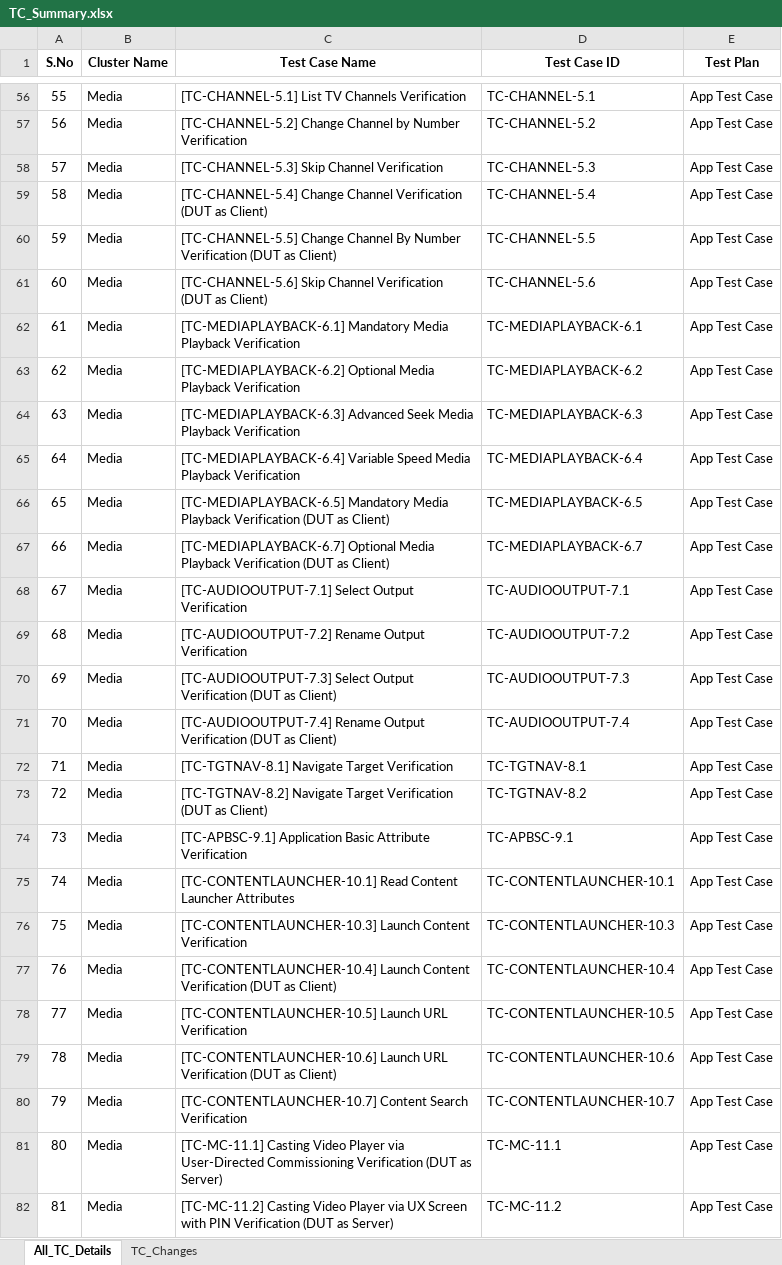
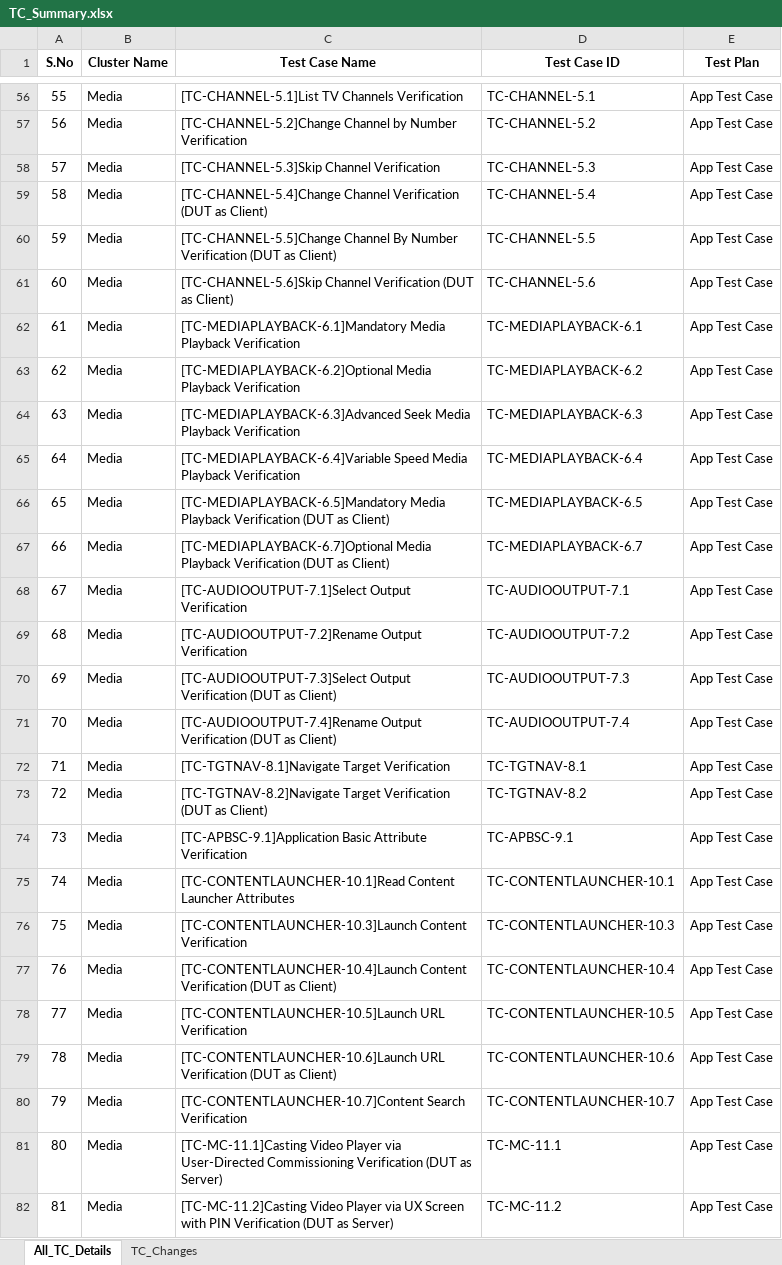
Before and after one commit to Survensa/chip_qa_support, an Excel workbook: Docs/TC_Summary.xlsx, sheet All_TC_Details, drawn as a sheet; only a part is shown, gaps mark what is left out; values as stored, in another font and other column widths than the file's, no borders; the diff covers the shown part only; the diff names each change by its address in the sheet, - before the commit and + after, or states it on an @@ line.

```diff
--- a/Docs/TC_Summary.xlsx (sheet All_TC_Details)
+++ b/Docs/TC_Summary.xlsx (sheet All_TC_Details)
-C56 (Test Case Name): [TC-CHANNEL-5.1] List TV Channels…
+C56 (Test Case Name): [TC-CHANNEL-5.1]List TV Channels…
-C57 (Test Case Name): [TC-CHANNEL-5.2] Change Channel by…
+C57 (Test Case Name): [TC-CHANNEL-5.2]Change Channel by…
-C58 (Test Case Name): [TC-CHANNEL-5.3] Skip Channel Verification
+C58 (Test Case Name): [TC-CHANNEL-5.3]Skip Channel Verification
-C59 (Test Case Name): [TC-CHANNEL-5.4] Change Channel Verification…
+C59 (Test Case Name): [TC-CHANNEL-5.4]Change Channel Verification…
-C60 (Test Case Name): [TC-CHANNEL-5.5] Change Channel By…
+C60 (Test Case Name): [TC-CHANNEL-5.5]Change Channel By…
-C61 (Test Case Name): [TC-CHANNEL-5.6] Skip Channel Verification…
+C61 (Test Case Name): [TC-CHANNEL-5.6]Skip Channel Verification…
-C62 (Test Case Name): [TC-MEDIAPLAYBACK-6.1] Mandatory Media Playback…
+C62 (Test Case Name): [TC-MEDIAPLAYBACK-6.1]Mandatory Media Playback…
-C63 (Test Case Name): [TC-MEDIAPLAYBACK-6.2] Optional Media Playback…
+C63 (Test Case Name): [TC-MEDIAPLAYBACK-6.2]Optional Media Playback…
-C64 (Test Case Name): [TC-MEDIAPLAYBACK-6.3] Advanced Seek Media…
+C64 (Test Case Name): [TC-MEDIAPLAYBACK-6.3]Advanced Seek Media…
-C65 (Test Case Name): [TC-MEDIAPLAYBACK-6.4] Variable Speed Media…
+C65 (Test Case Name): [TC-MEDIAPLAYBACK-6.4]Variable Speed Media…
-C66 (Test Case Name): [TC-MEDIAPLAYBACK-6.5] Mandatory Media Playback…
+C66 (Test Case Name): [TC-MEDIAPLAYBACK-6.5]Mandatory Media Playback…
-C67 (Test Case Name): [TC-MEDIAPLAYBACK-6.7] Optional Media Playback…
+C67 (Test Case Name): [TC-MEDIAPLAYBACK-6.7]Optional Media Playback…
-C68 (Test Case Name): [TC-AUDIOOUTPUT-7.1] Select Output Verification
+C68 (Test Case Name): [TC-AUDIOOUTPUT-7.1]Select Output Verification
-C69 (Test Case Name): [TC-AUDIOOUTPUT-7.2] Rename Output Verification
+C69 (Test Case Name): [TC-AUDIOOUTPUT-7.2]Rename Output Verification
-C70 (Test Case Name): [TC-AUDIOOUTPUT-7.3] Select Output Verification…
+C70 (Test Case Name): [TC-AUDIOOUTPUT-7.3]Select Output Verification…
-C71 (Test Case Name): [TC-AUDIOOUTPUT-7.4] Rename Output Verification…
+C71 (Test Case Name): [TC-AUDIOOUTPUT-7.4]Rename Output Verification…
-C72 (Test Case Name): [TC-TGTNAV-8.1] Navigate Target Verification
+C72 (Test Case Name): [TC-TGTNAV-8.1]Navigate Target Verification
-C73 (Test Case Name): [TC-TGTNAV-8.2] Navigate Target Verification…
+C73 (Test Case Name): [TC-TGTNAV-8.2]Navigate Target Verification…
-C74 (Test Case Name): [TC-APBSC-9.1] Application Basic Attribute…
+C74 (Test Case Name): [TC-APBSC-9.1]Application Basic Attribute…
-C75 (Test Case Name): [TC-CONTENTLAUNCHER-10.1] Read Content Launcher…
+C75 (Test Case Name): [TC-CONTENTLAUNCHER-10.1]Read Content Launcher…
-C76 (Test Case Name): [TC-CONTENTLAUNCHER-10.3] Launch Content Verification
+C76 (Test Case Name): [TC-CONTENTLAUNCHER-10.3]Launch Content Verification
-C77 (Test Case Name): [TC-CONTENTLAUNCHER-10.4] Launch Content Verification…
+C77 (Test Case Name): [TC-CONTENTLAUNCHER-10.4]Launch Content Verification…
-C78 (Test Case Name): [TC-CONTENTLAUNCHER-10.5] Launch URL Verification
+C78 (Test Case Name): [TC-CONTENTLAUNCHER-10.5]Launch URL Verification
-C79 (Test Case Name): [TC-CONTENTLAUNCHER-10.6] Launch URL Verification…
+C79 (Test Case Name): [TC-CONTENTLAUNCHER-10.6]Launch URL Verification…
-C80 (Test Case Name): [TC-CONTENTLAUNCHER-10.7] Content Search Verification
+C80 (Test Case Name): [TC-CONTENTLAUNCHER-10.7]Content Search Verification
-C81 (Test Case Name): [TC-MC-11.1] Casting Video Player…
+C81 (Test Case Name): [TC-MC-11.1]Casting Video Player…
-C82 (Test Case Name): [TC-MC-11.2] Casting Video Player…
+C82 (Test Case Name): [TC-MC-11.2]Casting Video Player…
```
Also changed, not shown: 576 edited cells elsewhere in this sheet, sheet TC_Changes, 1 other file.
